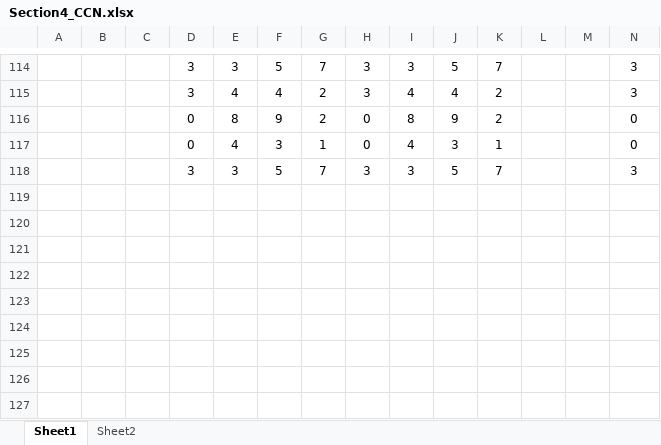
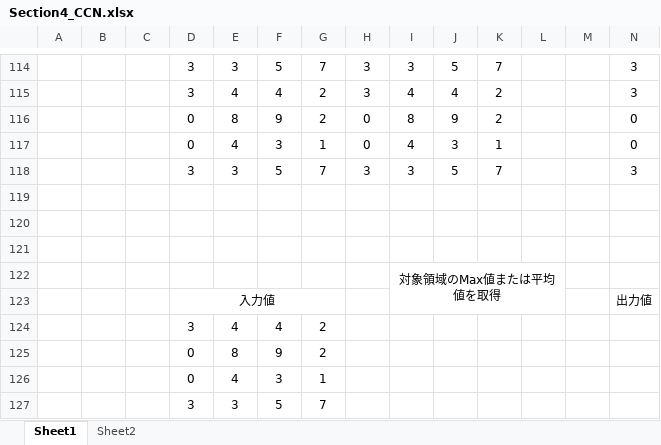
Before and after one commit to takasaki376/rabbit-report, an Excel workbook: stage3-day2/Section4_CCN.xlsx, sheet Sheet1, drawn as a sheet; only a part is shown, gaps mark what is left out; values as stored, in another font and other column widths than the file's, no borders; charts and pictures not drawn; rows hold the shown columns only; the diff names each change by its address in the sheet, - before the commit and + after, or states it on an @@ line.

```diff
--- a/stage3-day2/Section4_CCN.xlsx (sheet Sheet1)
+++ b/stage3-day2/Section4_CCN.xlsx (sheet Sheet1)
+row 119: (empty)
+row 120: (empty)
+row 121: (empty)
+row 122:  |  |  |  |  |  |  |  | 対象領域のMax値または平均値を取得
+row 123:  |  |  | 入力値 |  |  |  |  |  |  |  |  |  | 出力値
+row 124:  |  |  | 3 | 4 | 4 | 2
+row 125:  |  |  | 0 | 8 | 9 | 2
+row 126:  |  |  | 0 | 4 | 3 | 1
+row 127:  |  |  | 3 | 3 | 5 | 7
```
Also changed, not shown: charts or pictures, 7 other files.
